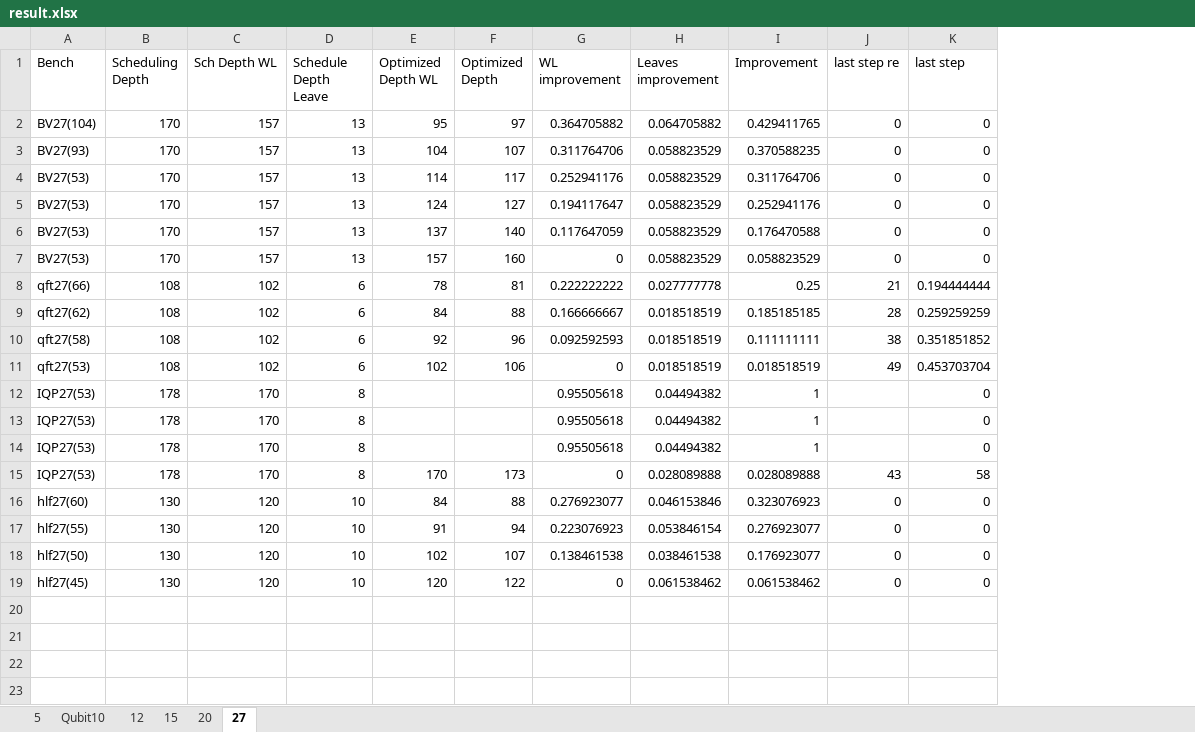
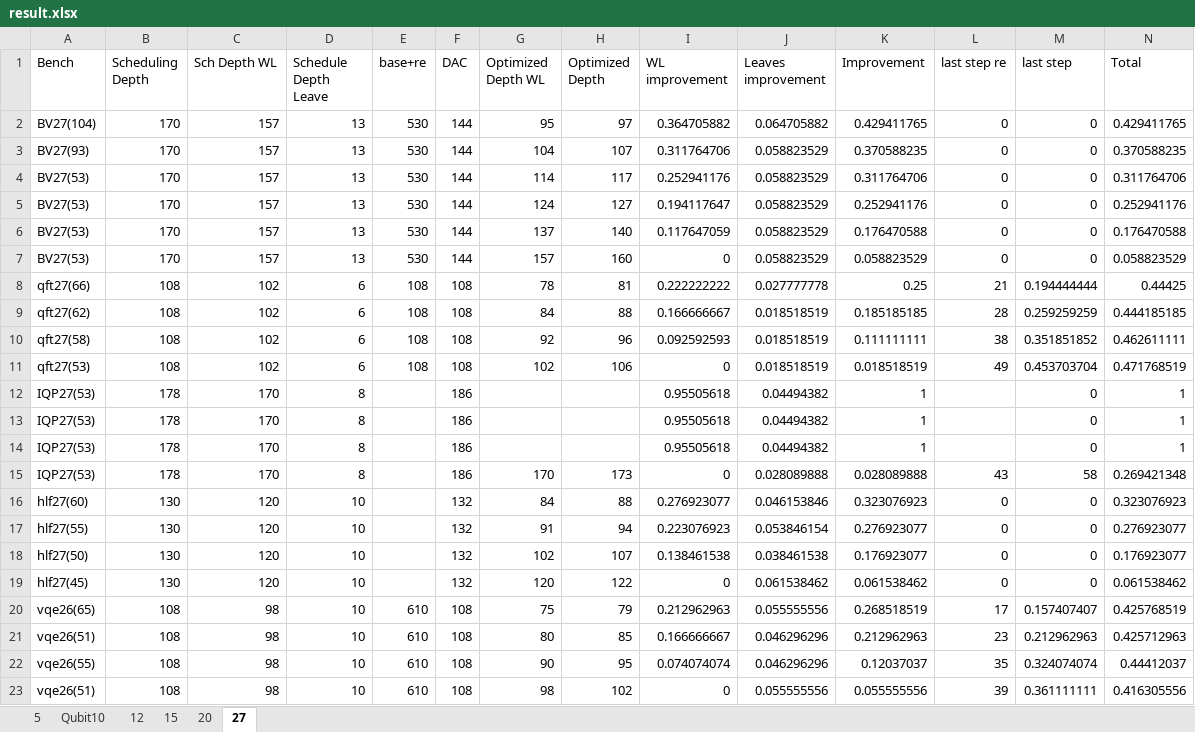
Before and after one commit to PittYHL/Elastic_MBQC, an Excel workbook: example/result.xlsx, sheet 27, drawn as a sheet; values as stored, in another font and other column widths than the file's, no borders; the diff names each change by its address in the sheet, - before the commit and + after, or states it on an @@ line.

Commit message:
finish the last step

```diff
--- a/example/result.xlsx (sheet 27)
+++ b/example/result.xlsx (sheet 27)
+column E (base+re), rows 2-11: 530 | 530 | 530 | 530 | 530 | 530 | 108 | 108 | 108 | 108
+column F (DAC), rows 2-19: 144 | 144 | 144 | 144 | 144 | 144 | 108 | 108 | 108 | 108 | 186 | 186 | 186 | 186 | 132 | 132 | 132 | 132
+column N (Total), rows 2-19: 0.429411765 | 0.370588235 | 0.311764706 | 0.252941176 | 0.176470588 | 0.058823529 | 0.44425 | 0.444185185 | 0.462611111 | 0.471768519 | 1 | 1 | 1 | 0.269421348 | 0.323076923 | 0.276923077 | 0.176923077 | 0.061538462
+row 20: vqe26(65) | 108 | 98 | 10 | 610 | 108 | 75 | 79 | 0.212962963 | 0.055555556 | 0.268518519 | 17 | 0.157407407 | 0.425768519
+row 21: vqe26(51) | 108 | 98 | 10 | 610 | 108 | 80 | 85 | 0.166666667 | 0.046296296 | 0.212962963 | 23 | 0.212962963 | 0.425712963
+row 22: vqe26(55) | 108 | 98 | 10 | 610 | 108 | 90 | 95 | 0.074074074 | 0.046296296 | 0.12037037 | 35 | 0.324074074 | 0.44412037
+row 23: vqe26(51) | 108 | 98 | 10 | 610 | 108 | 98 | 102 | 0 | 0.055555556 | 0.055555556 | 39 | 0.361111111 | 0.416305556
```
Also changed, not shown: sheet 5, sheet Qubit10, sheet 15, formulas that keep their value, 7 other files.
